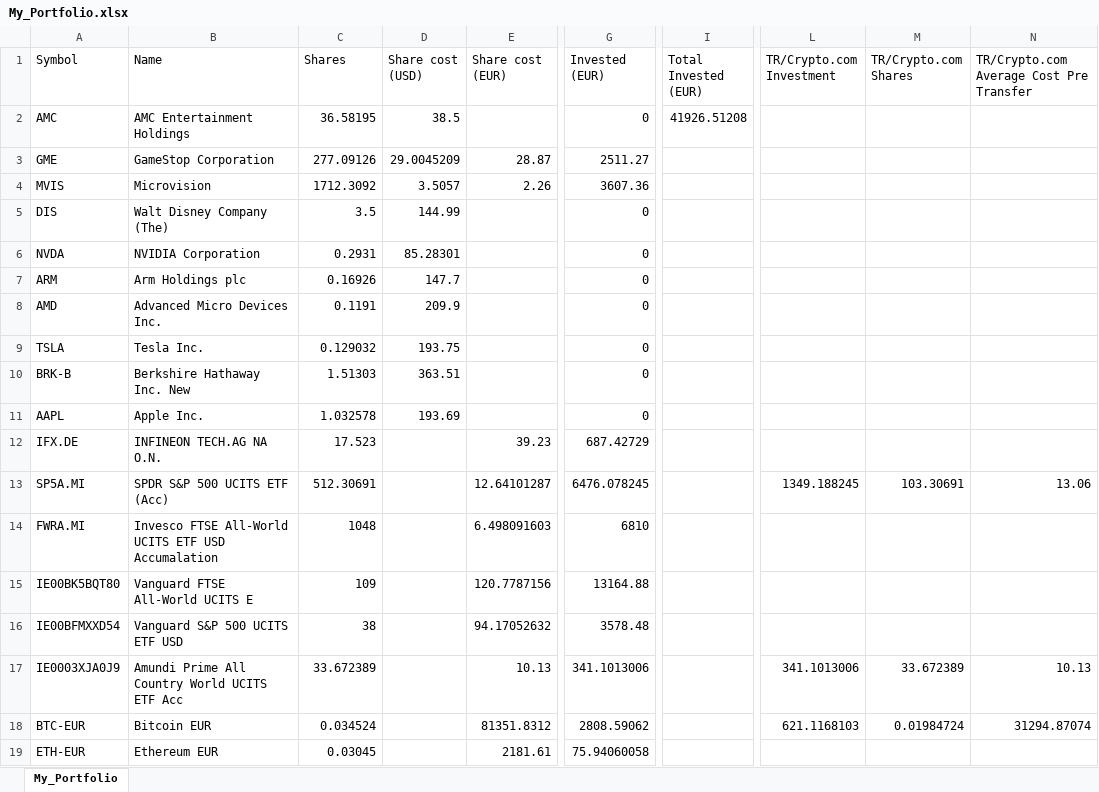
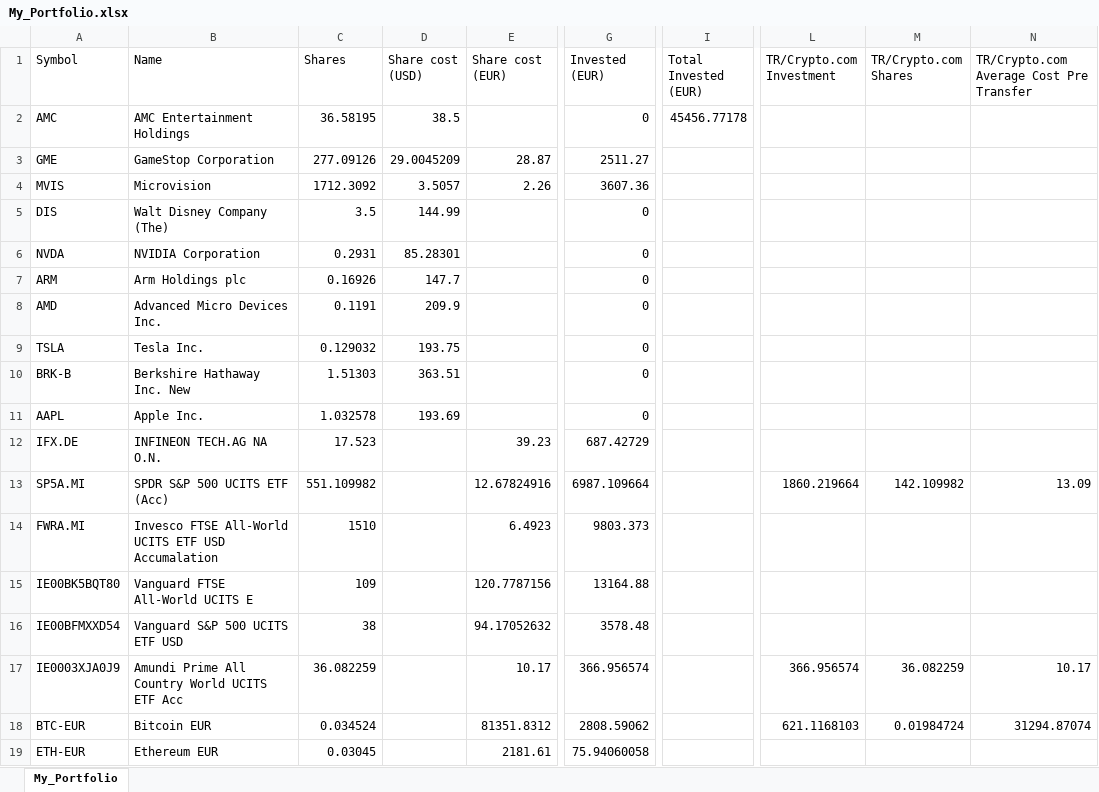
Before and after one commit to giuseppedavidde/Data_for_Analysis, an Excel workbook: My_Portfolio.xlsx, sheet My_Portfolio, drawn as a sheet; only a part is shown, gaps mark what is left out; values as stored, in another font and other column widths than the file's, no borders; the diff names each change by its address in the sheet, - before the commit and + after, or states it on an @@ line.

Commit message:
Updated Portfolio

```diff
--- a/My_Portfolio.xlsx (sheet My_Portfolio)
+++ b/My_Portfolio.xlsx (sheet My_Portfolio)
-I2 (Total Invested (EUR)): 41926.51208
+I2 (Total Invested (EUR)): 45456.77178
-C13 (Shares): 512.30691
+C13 (Shares): 551.109982
-E13 (Share cost (EUR)): 12.64101287
+E13 (Share cost (EUR)): 12.67824916
-G13 (Invested (EUR)): 6476.078245
+G13 (Invested (EUR)): 6987.109664
-L13 (TR/Crypto.com Investment): 1349.188245
+L13 (TR/Crypto.com Investment): 1860.219664
-M13 (TR/Crypto.com Shares): 103.30691
+M13 (TR/Crypto.com Shares): 142.109982
-N13: 13.06
+N13: 13.09
-C14 (Shares): 1048
+C14 (Shares): 1510
-E14 (Share cost (EUR)): 6.498091603
+E14 (Share cost (EUR)): 6.4923
-G14 (Invested (EUR)): 6810
+G14 (Invested (EUR)): 9803.373
-C17 (Shares): 33.672389
+C17 (Shares): 36.082259
-E17 (Share cost (EUR)): 10.13
+E17 (Share cost (EUR)): 10.17
-G17 (Invested (EUR)): 341.1013006
+G17 (Invested (EUR)): 366.956574
-L17 (TR/Crypto.com Investment): 341.1013006
+L17 (TR/Crypto.com Investment): 366.956574
-M17 (TR/Crypto.com Shares): 33.672389
+M17 (TR/Crypto.com Shares): 36.082259
-N17: 10.13
+N17: 10.17
```
Also changed, not shown: 1 other file.
